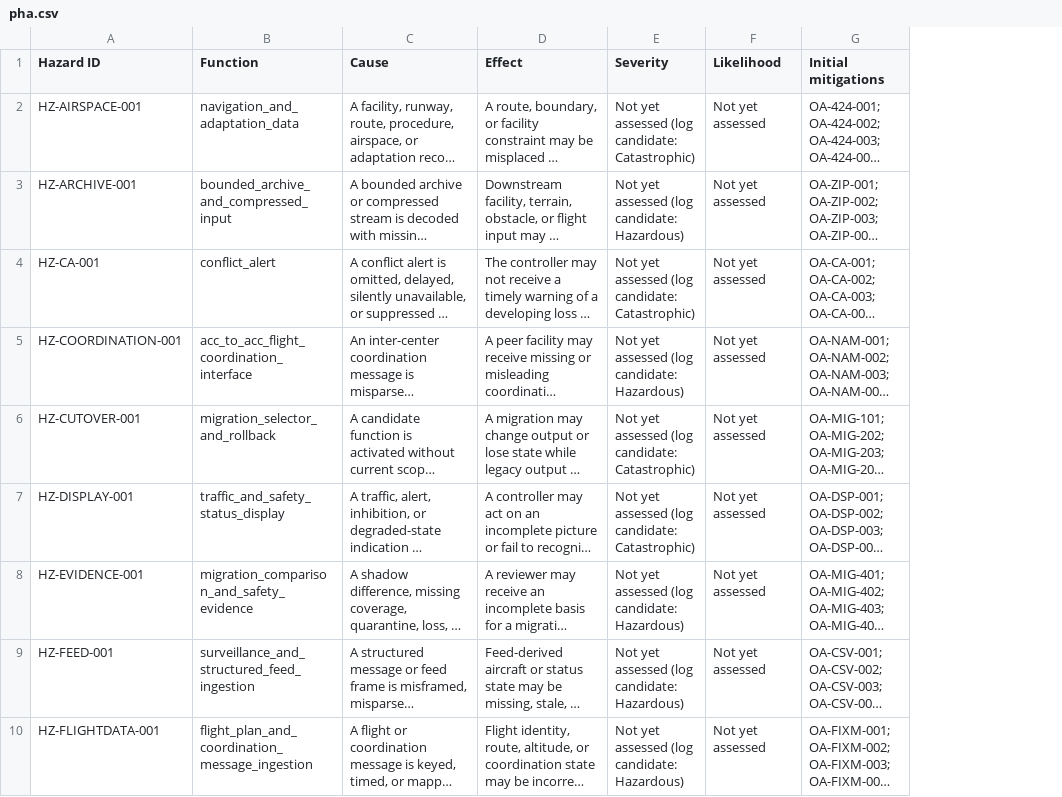
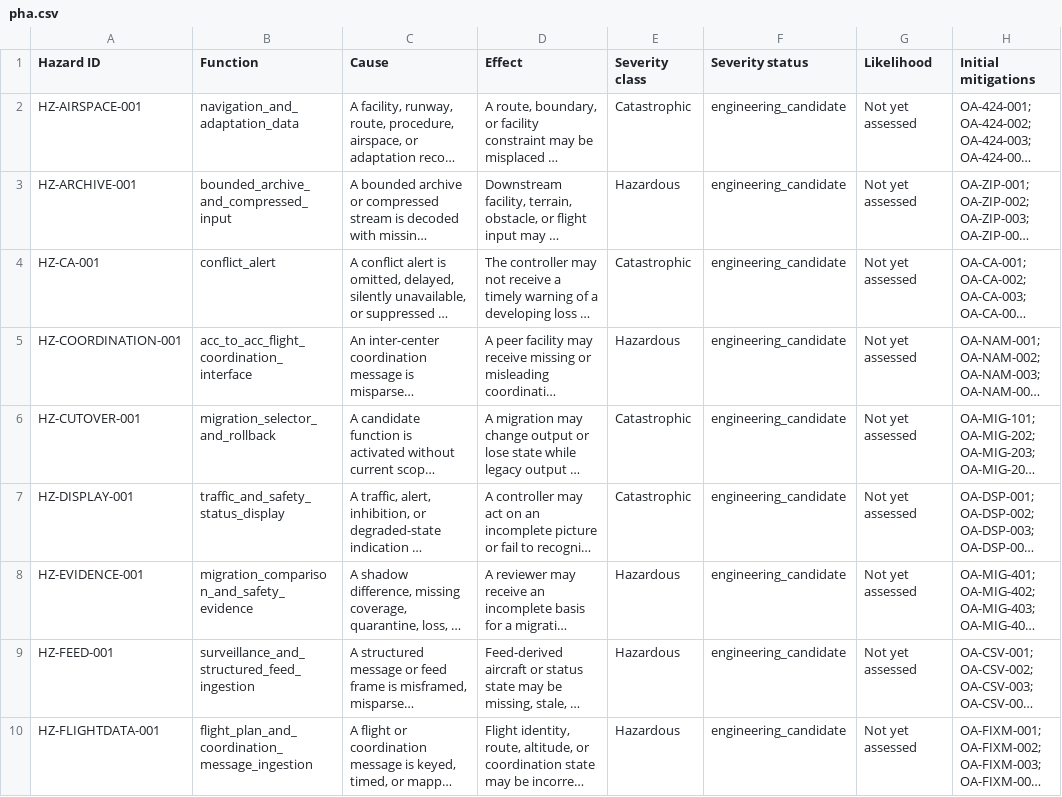
Before and after one commit to AvilaLabs/OpenATCA, a CSV file: docs/safety/generated/pha.csv, drawn as a sheet; only a part is shown; long unchanged cells end in …; removed rows and columns are numbered as before the commit, all else as after; the diff names each change by its address in the sheet, - before the commit and + after, or states it on an @@ line.

Commit message:
C2: preserve hazard status in generated tables

```diff
--- a/docs/safety/generated/pha.csv
+++ b/docs/safety/generated/pha.csv
-column E (Severity), rows 2-10: Not yet assessed (log candidate: Catastrophic) | Not yet assessed (log candidate: Hazardous) | Not yet assessed (log candidate: Catastrophic) | Not yet assessed (log candidate: Hazardous) | Not yet assessed (log candidate: Catastrophic) | Not yet assessed (log candidate: Catastrophic) | Not yet assessed (log candidate: Hazardous) | Not yet assessed (log candidate: Hazardous) | Not yet assessed (log candidate: Hazardous)
+column E (Severity class), rows 2-10: Catastrophic | Hazardous | Catastrophic | Hazardous | Catastrophic | Catastrophic | Hazardous | Hazardous | Hazardous
+column F (Severity status), rows 2-10: all engineering_candidate
```
Also changed, not shown: 6 other files.
